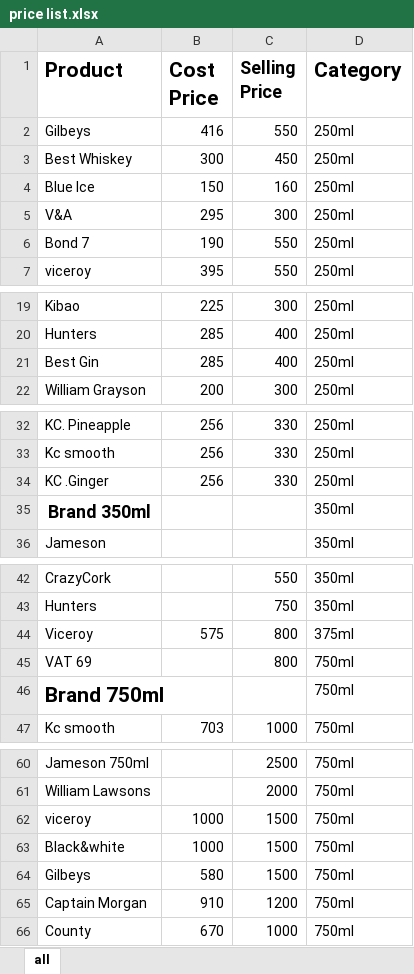
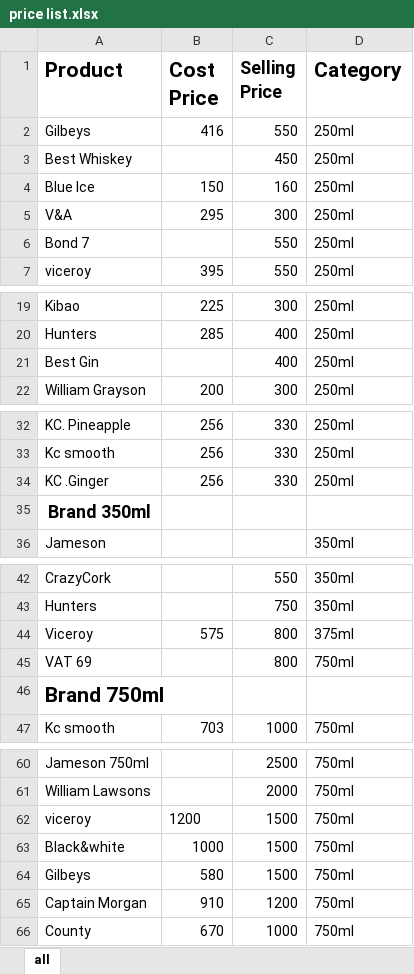
Before and after one commit to ANDERSON254KE/ProfitTracker-, an Excel workbook: price list.xlsx, sheet all, drawn as a sheet; only a part is shown, gaps mark what is left out; values as stored, in another font and other column widths than the file's, no borders; the diff names each change by its address in the sheet, - before the commit and + after, or states it on an @@ line.

```diff
--- a/price list.xlsx (sheet all)
+++ b/price list.xlsx (sheet all)
-B3 (Cost Price): 300
+B3 (Cost Price): (empty)
-B6 (Cost Price): 190
+B6 (Cost Price): (empty)
-B21 (Cost Price): 285
+B21 (Cost Price): (empty)
-D35 (Category): 350ml
+D35 (Category): (empty)
-D46 (Category): 750ml
+D46 (Category): (empty)
-B62 (Cost Price): 1000
+B62 (Cost Price): 1200
```
Also changed, not shown: 16 other files.
